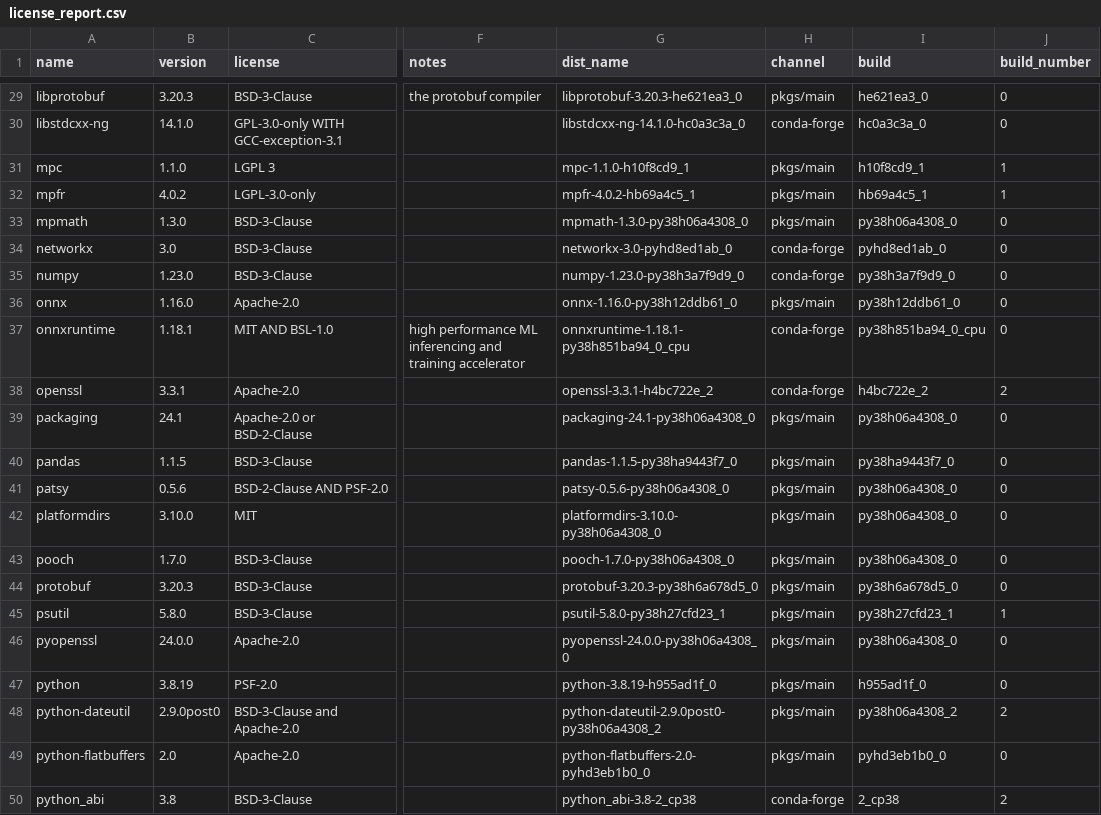
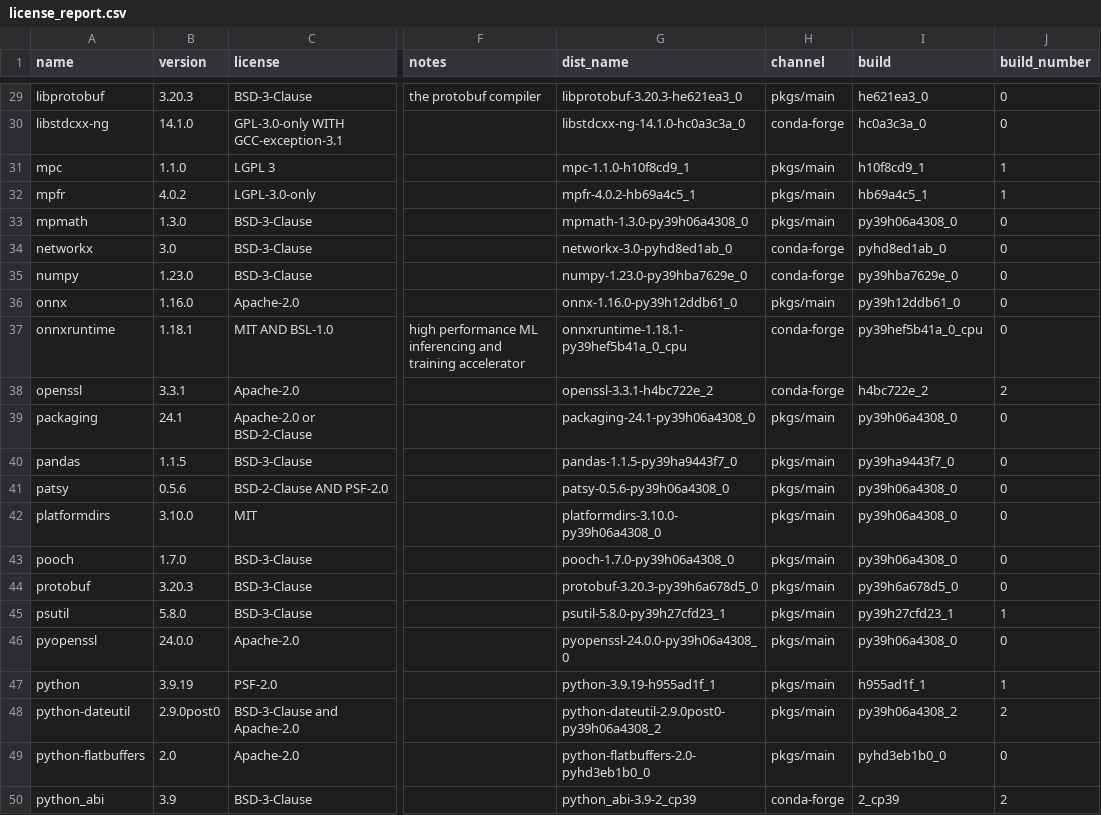
Before and after one commit to splunk/Splunk-python-for-scientific-computing, a CSV file: linux_x86_64/license_report.csv, drawn as a sheet; only a part is shown, gaps mark what is left out; the diff covers the shown part only; the diff names each change by its address in the sheet, - before the commit and + after, or states it on an @@ line.

```diff
--- a/linux_x86_64/license_report.csv
+++ b/linux_x86_64/license_report.csv
-G33 (dist_name): mpmath-1.3.0-py38h06a4308_0
+G33 (dist_name): mpmath-1.3.0-py39h06a4308_0
-I33 (build): py38h06a4308_0
+I33 (build): py39h06a4308_0
-G35 (dist_name): numpy-1.23.0-py38h3a7f9d9_0
+G35 (dist_name): numpy-1.23.0-py39hba7629e_0
-I35 (build): py38h3a7f9d9_0
+I35 (build): py39hba7629e_0
-G36 (dist_name): onnx-1.16.0-py38h12ddb61_0
+G36 (dist_name): onnx-1.16.0-py39h12ddb61_0
-I36 (build): py38h12ddb61_0
+I36 (build): py39h12ddb61_0
-G37 (dist_name): onnxruntime-1.18.1-py38h851ba94_0_cpu
+G37 (dist_name): onnxruntime-1.18.1-py39hef5b41a_0_cpu
-I37 (build): py38h851ba94_0_cpu
+I37 (build): py39hef5b41a_0_cpu
-G39 (dist_name): packaging-24.1-py38h06a4308_0
+G39 (dist_name): packaging-24.1-py39h06a4308_0
-I39 (build): py38h06a4308_0
+I39 (build): py39h06a4308_0
-G40 (dist_name): pandas-1.1.5-py38ha9443f7_0
+G40 (dist_name): pandas-1.1.5-py39ha9443f7_0
-I40 (build): py38ha9443f7_0
+I40 (build): py39ha9443f7_0
-G41 (dist_name): patsy-0.5.6-py38h06a4308_0
+G41 (dist_name): patsy-0.5.6-py39h06a4308_0
-I41:I43 (build): py38h06a4308_0
+I41:I43 (build): py39h06a4308_0
-G42 (dist_name): platformdirs-3.10.0-py38h06a4308_0
+G42 (dist_name): platformdirs-3.10.0-py39h06a4308_0
-G43 (dist_name): pooch-1.7.0-py38h06a4308_0
+G43 (dist_name): pooch-1.7.0-py39h06a4308_0
-G44 (dist_name): protobuf-3.20.3-py38h6a678d5_0
+G44 (dist_name): protobuf-3.20.3-py39h6a678d5_0
-I44 (build): py38h6a678d5_0
+I44 (build): py39h6a678d5_0
-G45 (dist_name): psutil-5.8.0-py38h27cfd23_1
+G45 (dist_name): psutil-5.8.0-py39h27cfd23_1
-I45 (build): py38h27cfd23_1
+I45 (build): py39h27cfd23_1
-G46 (dist_name): pyopenssl-24.0.0-py38h06a4308_0
+G46 (dist_name): pyopenssl-24.0.0-py39h06a4308_0
-I46 (build): py38h06a4308_0
+I46 (build): py39h06a4308_0
-B47 (version): 3.8.19
+B47 (version): 3.9.19
-G47 (dist_name): python-3.8.19-h955ad1f_0
+G47 (dist_name): python-3.9.19-h955ad1f_1
-I47 (build): h955ad1f_0
+I47 (build): h955ad1f_1
-J47 (build_number): 0
+J47 (build_number): 1
-G48 (dist_name): python-dateutil-2.9.0post0-py38h06a4308_2
+G48 (dist_name): python-dateutil-2.9.0post0-py39h06a4308_2
-I48 (build): py38h06a4308_2
+I48 (build): py39h06a4308_2
-B50 (version): 3.8
+B50 (version): 3.9
-G50 (dist_name): python_abi-3.8-2_cp38
+G50 (dist_name): python_abi-3.9-2_cp39
-I50 (build): 2_cp38
+I50 (build): 2_cp39
```
Also changed, not shown: 1 added row and 44 edited cells elsewhere in this file, 3 other files.
